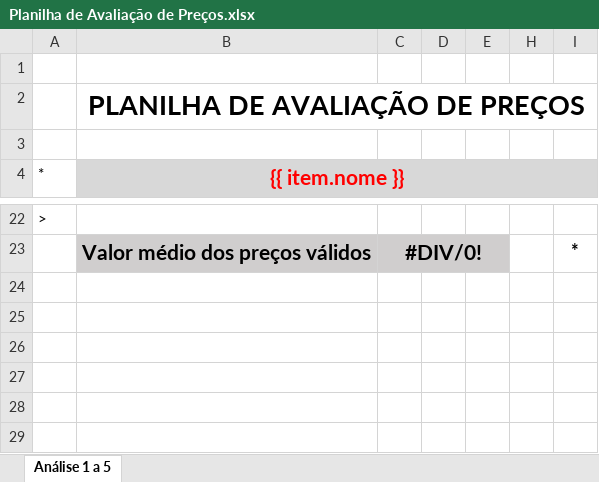
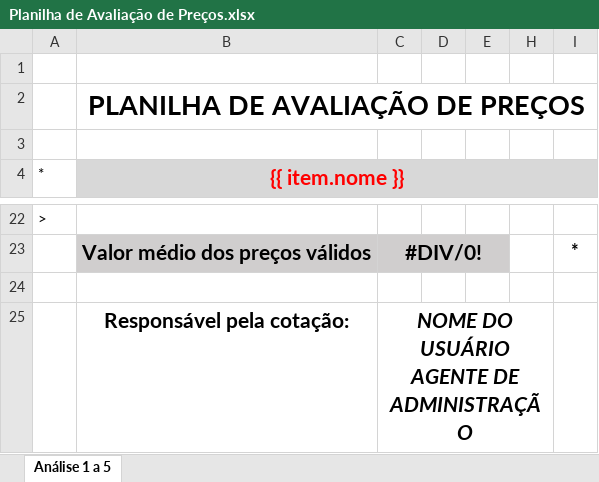
Before and after one commit to FamiliaEstudio/PNCPKing, an Excel workbook: Planilha de Avaliação de Preços.xlsx, sheet Análise 1 a 5, drawn as a sheet; only a part is shown, gaps mark what is left out; values as stored, in another font and other column widths than the file's, no borders; charts and pictures and conditional formats not drawn; the diff names each change by its address in the sheet, - before the commit and + after, or states it on an @@ line.

```diff
--- a/Planilha de Avaliação de Preços.xlsx (sheet Análise 1 a 5)
+++ b/Planilha de Avaliação de Preços.xlsx (sheet Análise 1 a 5)
+row 24: (empty)
+row 25:  | Responsável pela cotação: | NOME DO USUÁRIO AGENTE DE ADMINISTRAÇÃO
```
Also changed, not shown: 23 other files.
